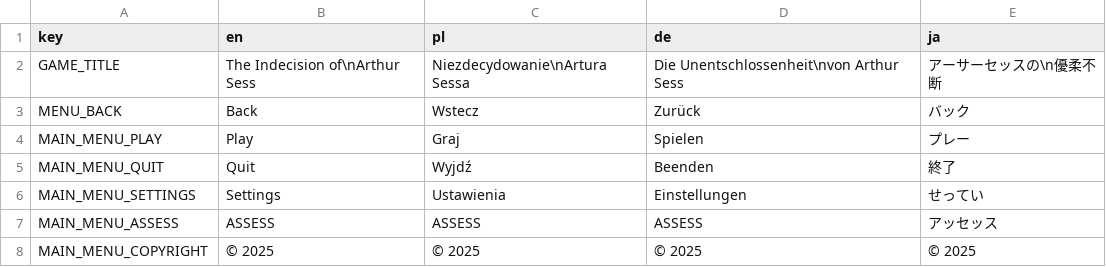
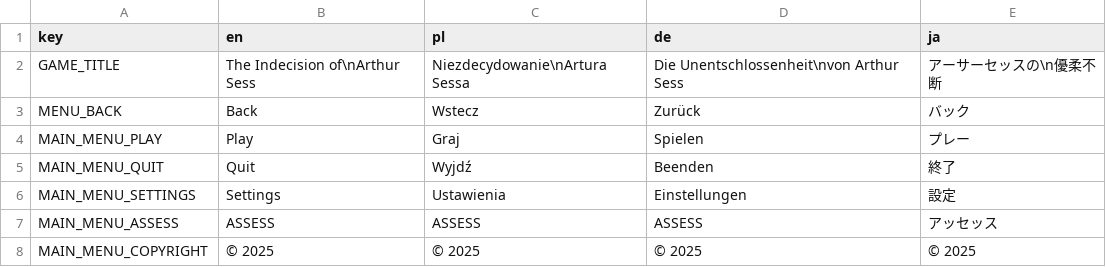
Before and after one commit to Zed-z/assess-survivors, a CSV file: strings.csv, drawn as a sheet; only a part is shown.

Commit message:
Update strings.csv

```diff
--- a/strings.csv
+++ b/strings.csv
@@ -5,3 +5,3 @@ MAIN_MENU_PLAY,Play,Graj,Spielen,プレー
 MAIN_MENU_QUIT,Quit,Wyjdź,Beenden,終了
-MAIN_MENU_SETTINGS,Settings,Ustawienia,Einstellungen,せってい
+MAIN_MENU_SETTINGS,Settings,Ustawienia,Einstellungen,設定
 MAIN_MENU_ASSESS,ASSESS,ASSESS,ASSESS,アッセッス
```
